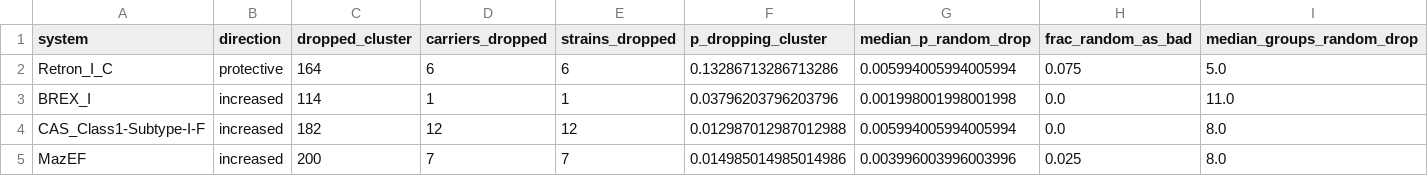
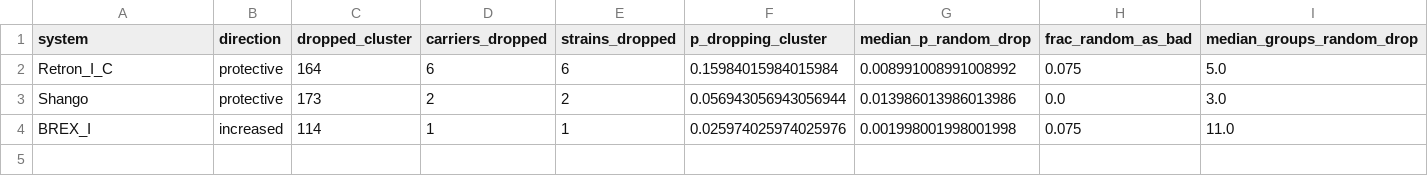
Before and after one commit to Qasim-Hussain-Code/post-adsorption-phage-resistance, a CSV file: results/tables/table56_matched_drop.csv, drawn as a sheet.

```diff
--- a/results/tables/table56_matched_drop.csv
+++ b/results/tables/table56_matched_drop.csv
@@ -1,5 +1,4 @@
 system,direction,dropped_cluster,carriers_dropped,strains_dropped,p_dropping_cluster,median_p_random_drop,frac_random_as_bad,median_groups_random_drop
-Retron_I_C,protective,164,6,6,0.13286713286713286,0.005994005994005994,0.075,5.0
-BREX_I,increased,114,1,1,0.03796203796203796,0.001998001998001998,0.0,11.0
-CAS_Class1-Subtype-I-F,increased,182,12,12,0.012987012987012988,0.005994005994005994,0.0,8.0
-MazEF,increased,200,7,7,0.014985014985014986,0.003996003996003996,0.025,8.0
+Retron_I_C,protective,164,6,6,0.15984015984015984,0.008991008991008992,0.075,5.0
+Shango,protective,173,2,2,0.056943056943056944,0.013986013986013986,0.0,3.0
+BREX_I,increased,114,1,1,0.025974025974025976,0.001998001998001998,0.075,11.0
```
Also changed, not shown: results/tables/table39_phylogenetic_signal.csv, results/tables/table40_phylogenetic_null_tests.csv, 28 other files.
